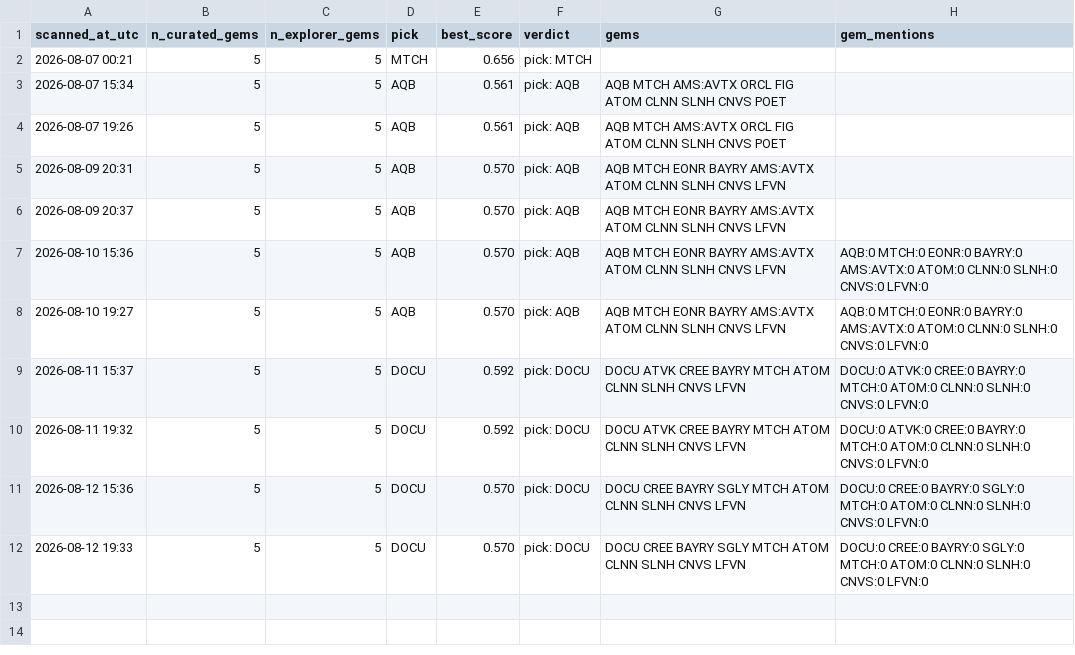
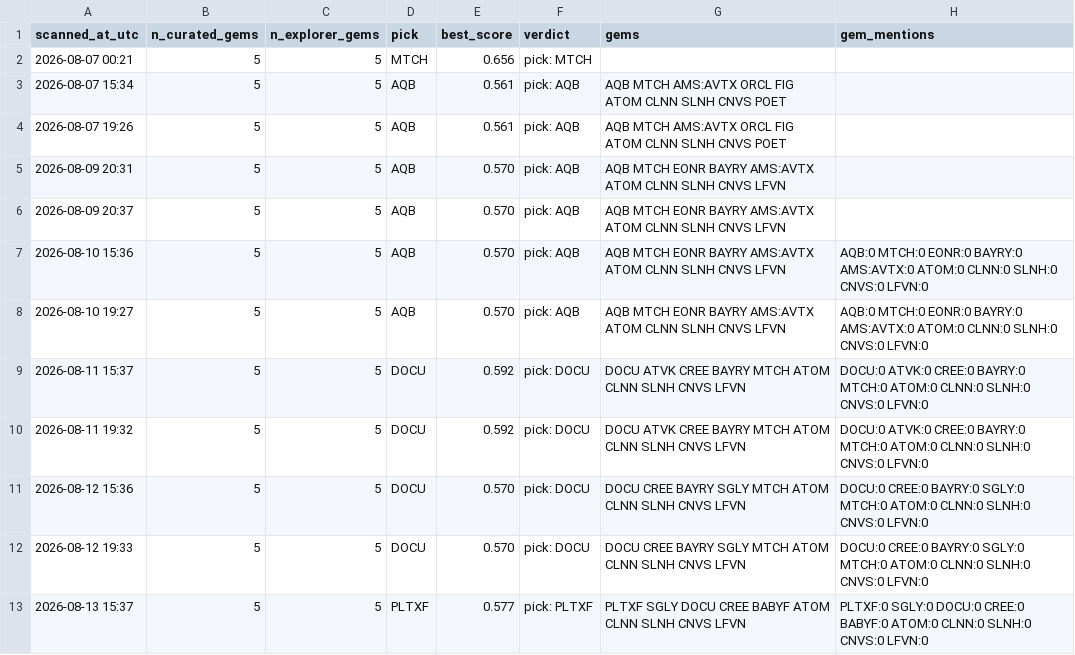
Before and after one commit to cbaduboateng/nicol-calcium-score, a CSV file: portfolio/scans.csv, drawn as a sheet.

```diff
--- a/portfolio/scans.csv
+++ b/portfolio/scans.csv
@@ -12 +12,2 @@ scanned_at_utc,n_curated_gems,n_explorer_gems,pick,best_score,verdict,gems,gem_m
 2026-08-12 19:33,5,5,DOCU,0.570,pick: DOCU,DOCU CREE BAYRY SGLY MTCH ATOM CLNN SLNH CNVS LFVN,DOCU:0 CREE:0 BAYRY:0 SGLY:0 MTCH:0 ATOM:0 CLNN:0 SLNH:0 CNVS:0 LFVN:0
+2026-08-13 15:37,5,5,PLTXF,0.577,pick: PLTXF,PLTXF SGLY DOCU CREE BABYF ATOM CLNN SLNH CNVS LFVN,PLTXF:0 SGLY:0 DOCU:0 CREE:0 BABYF:0 ATOM:0 CLNN:0 SLNH:0 CNVS:0 LFVN:0
```
